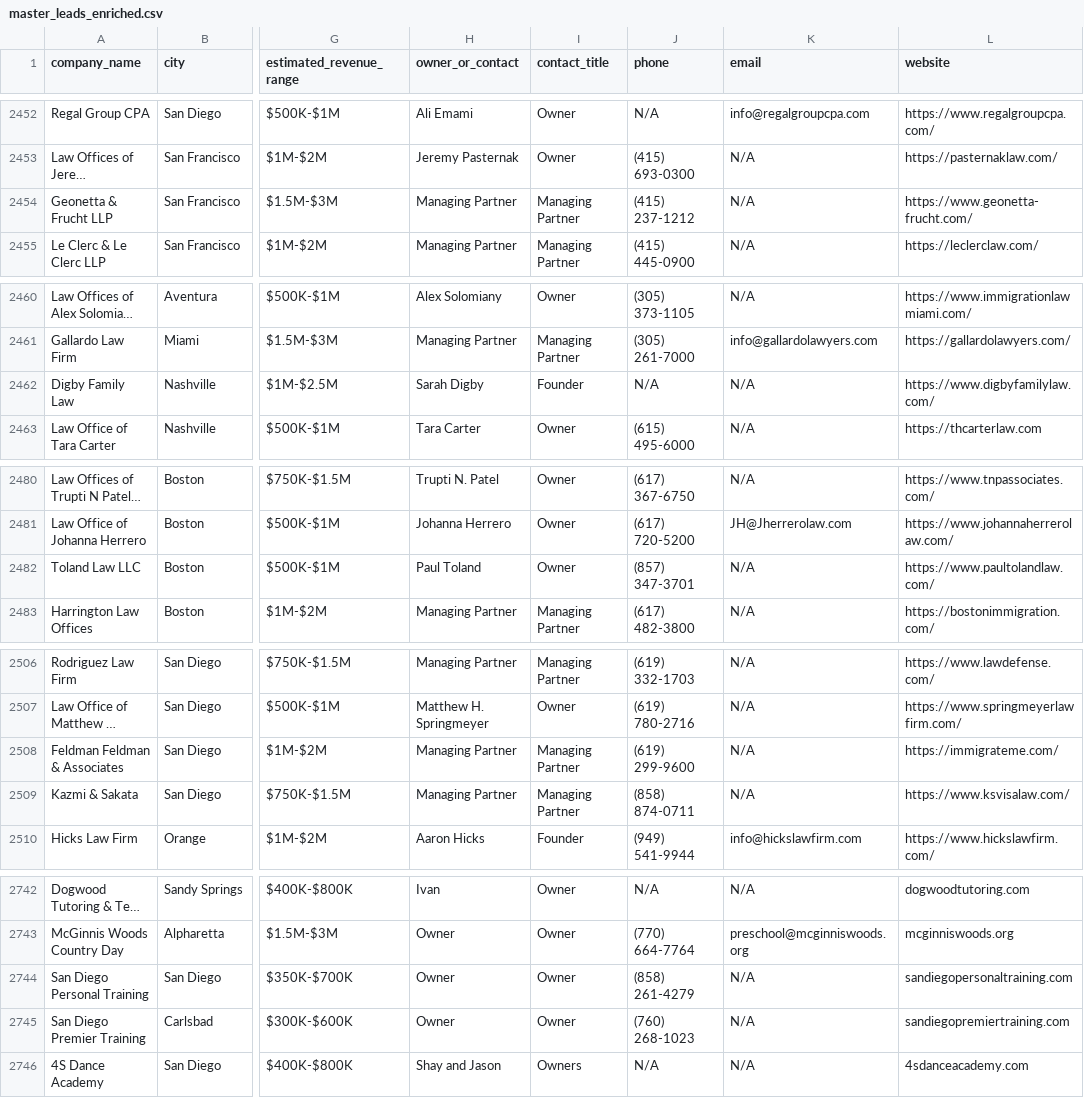
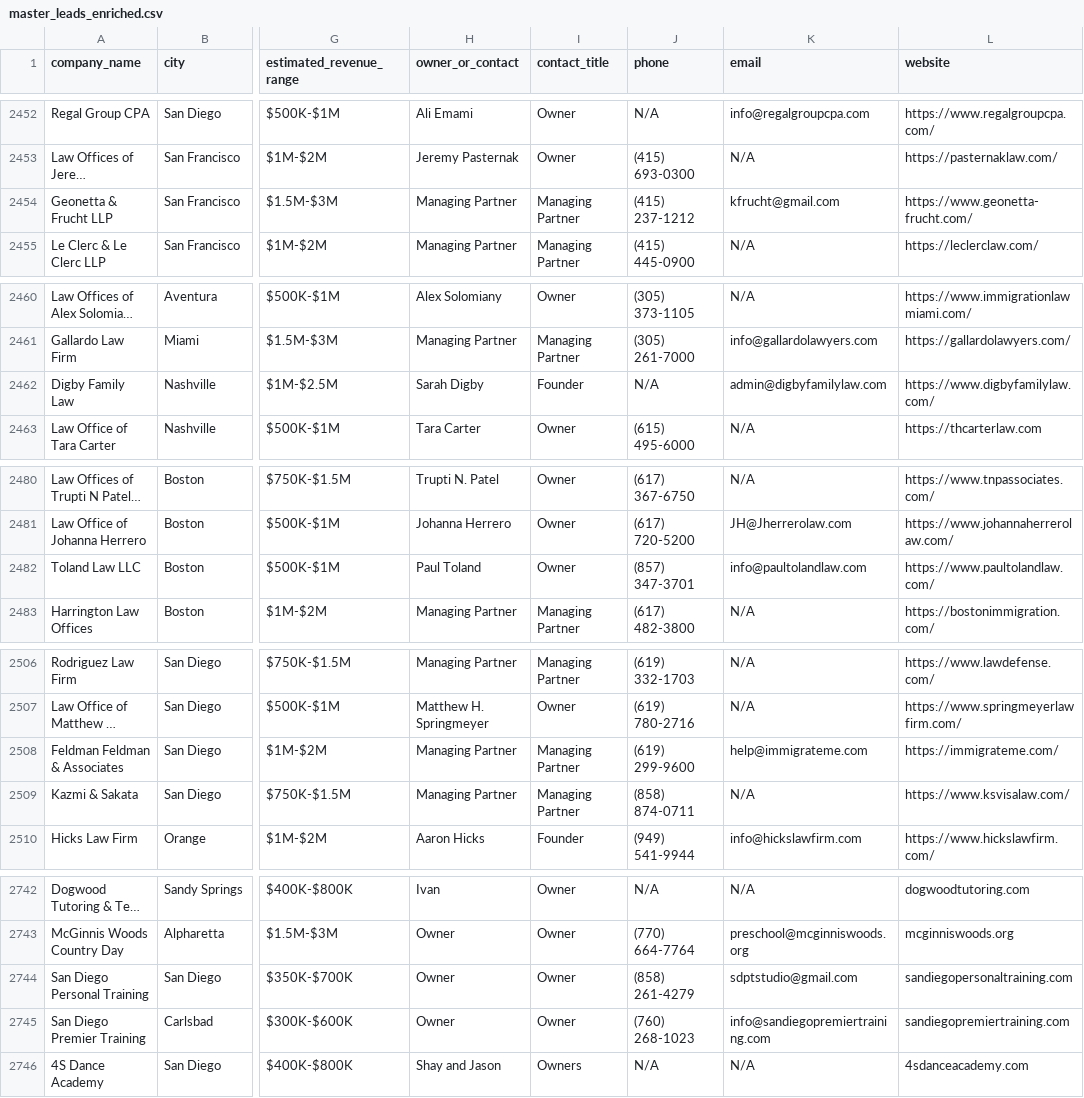
Before and after one commit to josephdmcdevitt-svg/Joe_Brandon_Industrials, a CSV file: data/master_leads_enriched.csv, drawn as a sheet; only a part is shown, gaps mark what is left out; long unchanged cells end in …; the diff covers the shown part only; the diff names each change by its address in the sheet, - before the commit and + after, or states it on an @@ line.

```diff
--- a/data/master_leads_enriched.csv
+++ b/data/master_leads_enriched.csv
-K2454 (email): N/A
+K2454 (email): kfrucht@gmail.com
-K2462 (email): N/A
+K2462 (email): admin@digbyfamilylaw.com
-K2482 (email): N/A
+K2482 (email): info@paultolandlaw.com
-K2508 (email): N/A
+K2508 (email): help@immigrateme.com
-K2744 (email): N/A
+K2744 (email): sdptstudio@gmail.com
-K2745 (email): N/A
+K2745 (email): info@sandiegopremiertraining.com
```
Also changed, not shown: 14 edited cells elsewhere in this file, 4 other files.
